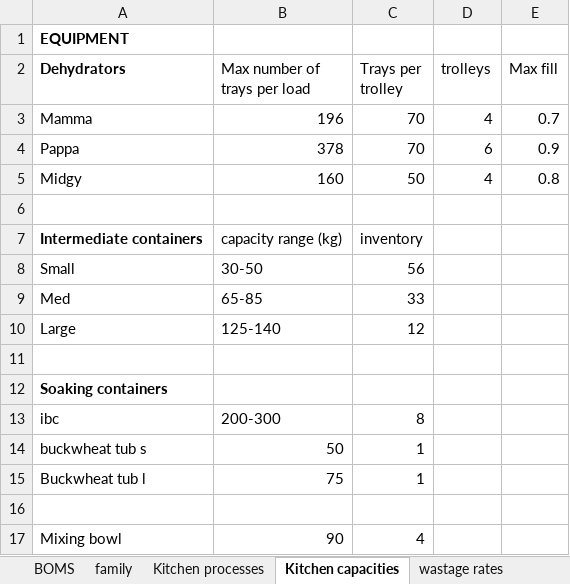
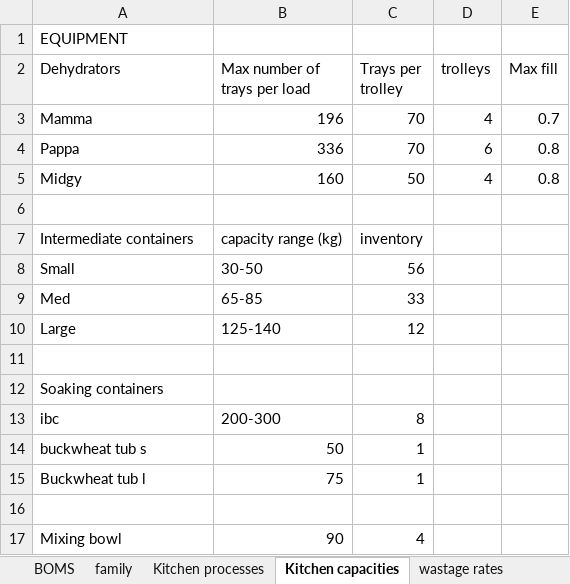
Before and after one commit to production-del/mp4, an Excel workbook: data/kitchen capacity and family plans.xlsx, sheet Kitchen capacities, drawn as a sheet; values as stored, in another font and other column widths than the file's, no borders; charts and pictures not drawn; the diff names each change by its address in the sheet, - before the commit and + after, or states it on an @@ line.

```diff
--- a/data/kitchen capacity and family plans.xlsx (sheet Kitchen capacities)
+++ b/data/kitchen capacity and family plans.xlsx (sheet Kitchen capacities)
-A1:A2 bold: on
+A1:A2 bold: off
-B4 (Max number of trays per load): 378
+B4 (Max number of trays per load): 336
-E4 (Max fill): 0.9
+E4 (Max fill): 0.8
-A7 bold: on
+A7 bold: off
-A12 bold: on
+A12 bold: off
```
Also changed, not shown: sheet Kitchen processes, sheet BOMS, sheet Packaging Line Capacity, 57 other files.
